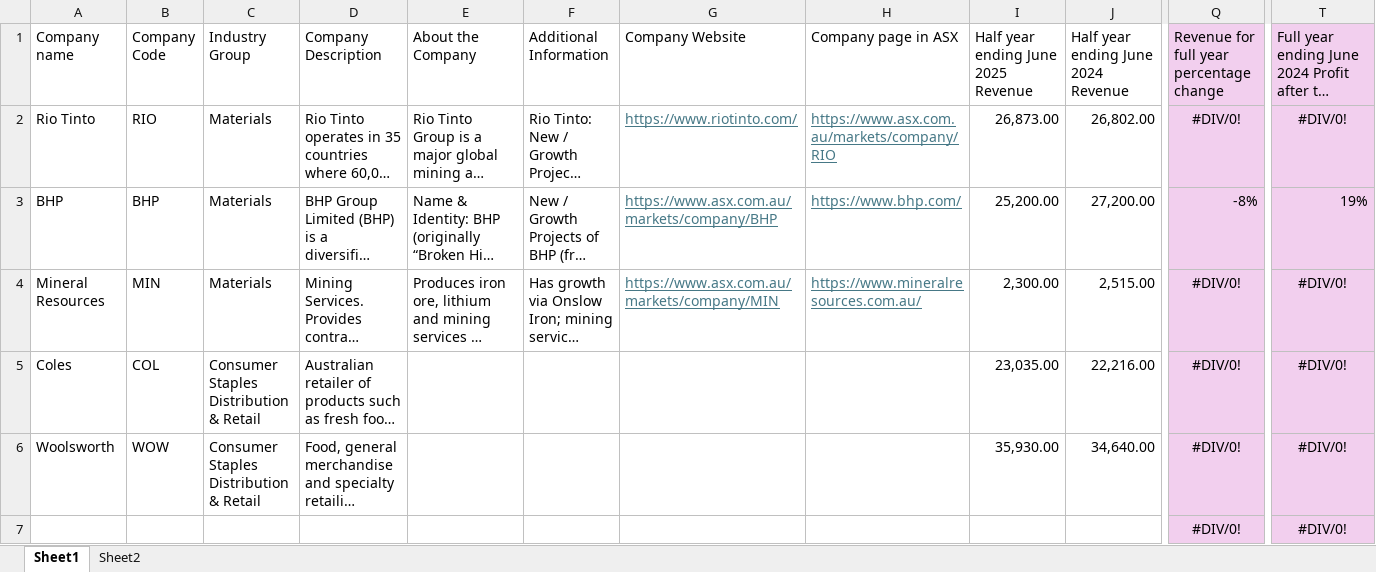
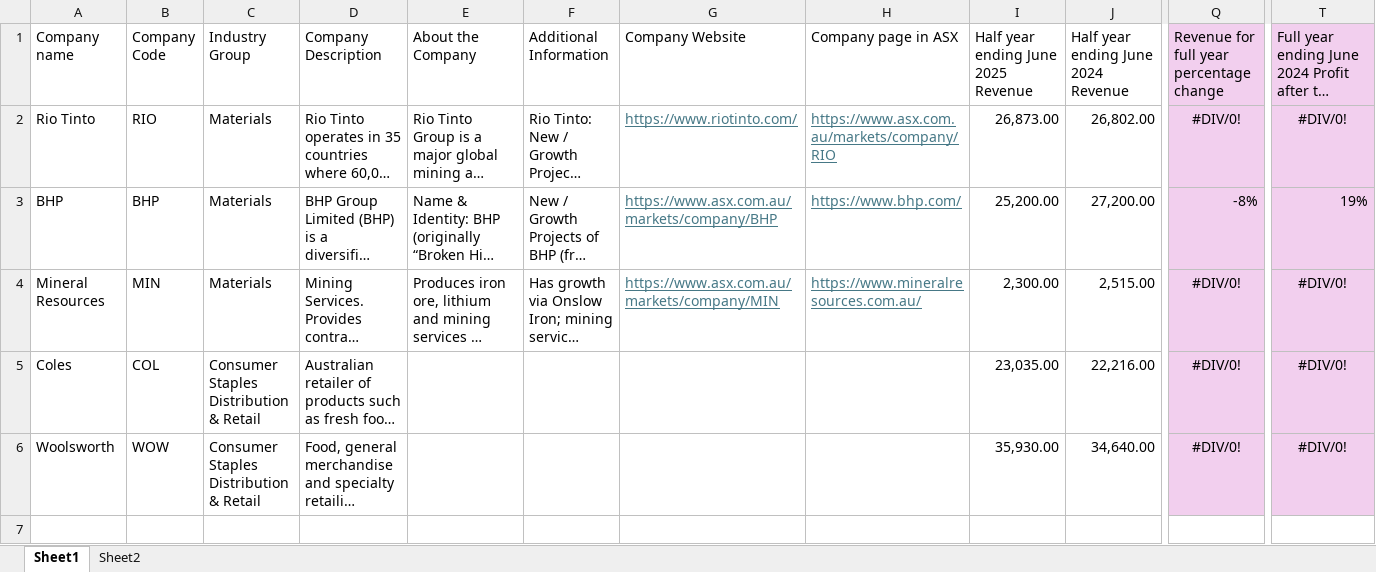
Before and after one commit to rmit-ds-investor-assistant/WIL_RAG, an Excel workbook: ragdata1.xlsx, sheet Sheet1, drawn as a sheet; only a part is shown, gaps mark what is left out; long unchanged cells end in …; values as stored, in another font and other column widths than the file's, no borders; rows hold the shown columns only; the diff names each change by its address in the sheet, - before the commit and + after, or states it on an @@ line.

Commit message:
Did some adjustments2 after updated version

```diff
--- a/ragdata1.xlsx (sheet Sheet1)
+++ b/ragdata1.xlsx (sheet Sheet1)
-row 7:  |  |  |  |  |  |  |  |  |  | #DIV/0! | #DIV/0!
```
Also changed, not shown: 1 other file.
